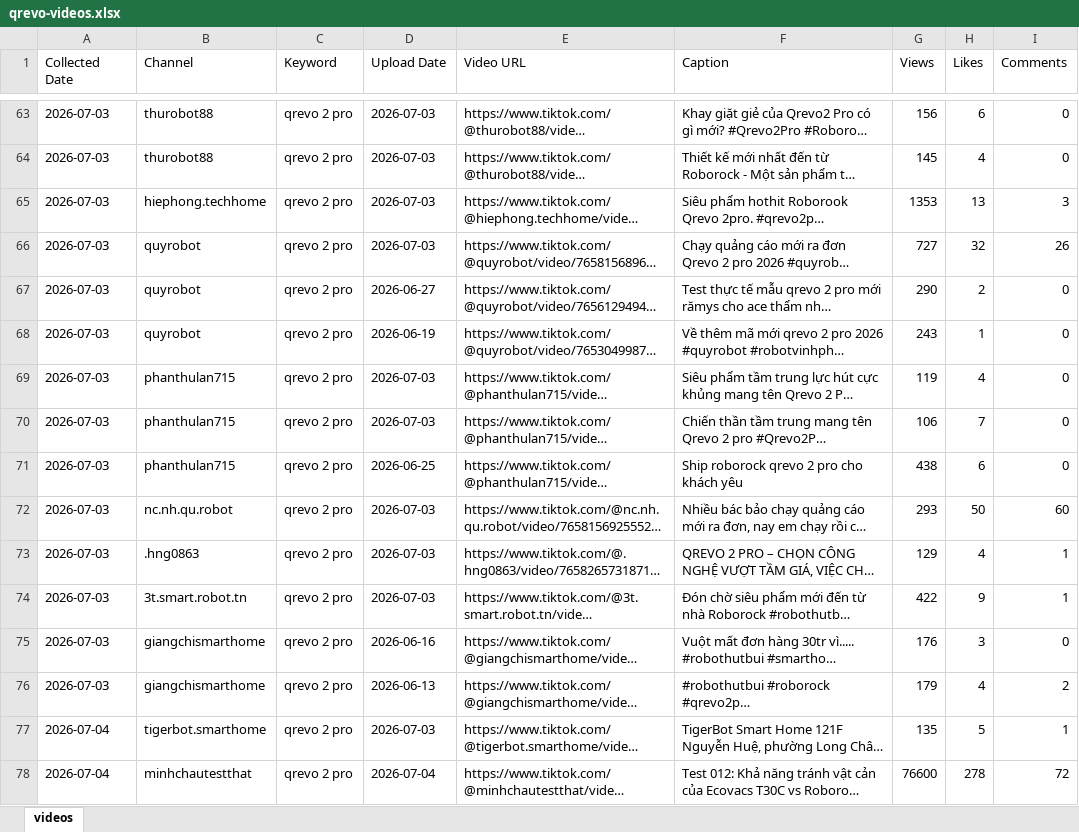
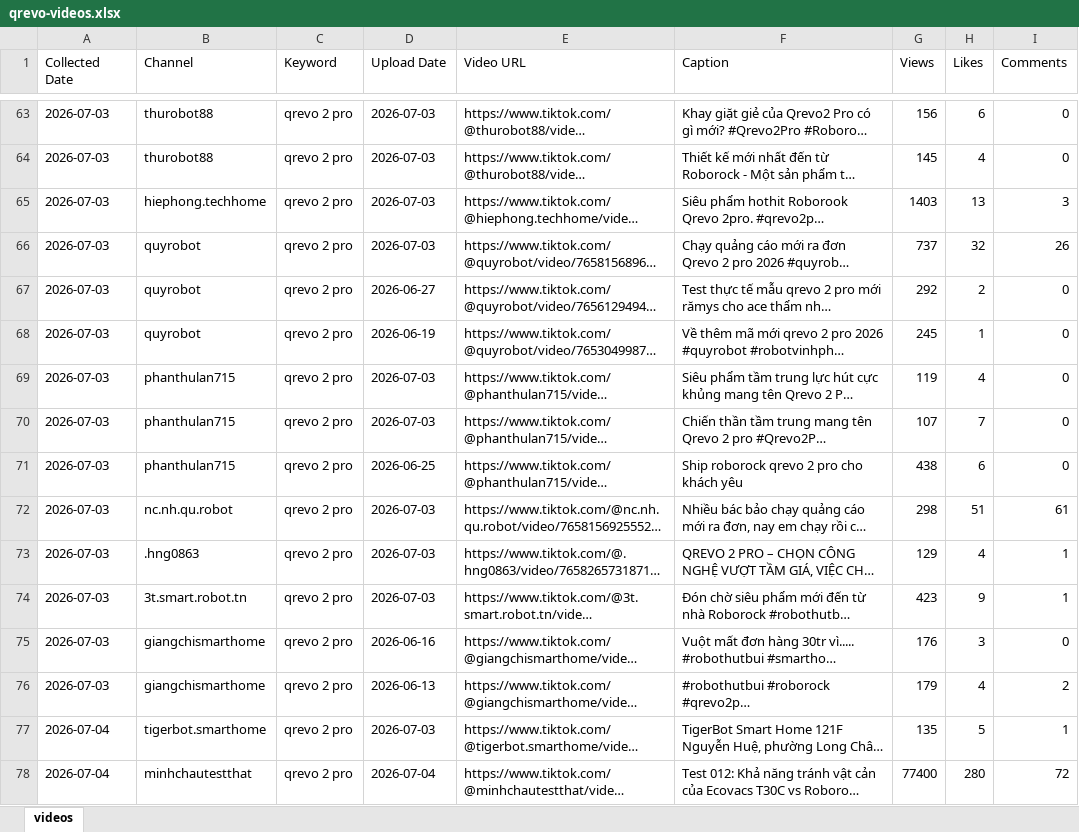
Before and after one commit to tuananh-din/tiktok-dealer-tracker, an Excel workbook: output/qrevo-videos.xlsx, sheet videos, drawn as a sheet; only a part is shown, gaps mark what is left out; long unchanged cells end in …; values as stored, in another font and other column widths than the file's, no borders; the diff covers the shown part only; the diff names each change by its address in the sheet, - before the commit and + after, or states it on an @@ line.

```diff
--- a/output/qrevo-videos.xlsx (sheet videos)
+++ b/output/qrevo-videos.xlsx (sheet videos)
-G65 (Views): 1353
+G65 (Views): 1403
-G66 (Views): 727
+G66 (Views): 737
-G67 (Views): 290
+G67 (Views): 292
-G68 (Views): 243
+G68 (Views): 245
-G70 (Views): 106
+G70 (Views): 107
-G72 (Views): 293
+G72 (Views): 298
-H72 (Likes): 50
+H72 (Likes): 51
-I72 (Comments): 60
+I72 (Comments): 61
-G74 (Views): 422
+G74 (Views): 423
-G78 (Views): 76600
+G78 (Views): 77400
-H78 (Likes): 278
+H78 (Likes): 280
```
Also changed, not shown: 29 added rows and 190 edited cells elsewhere in this sheet, output/qrevo-summary.xlsx, 6 other files.
